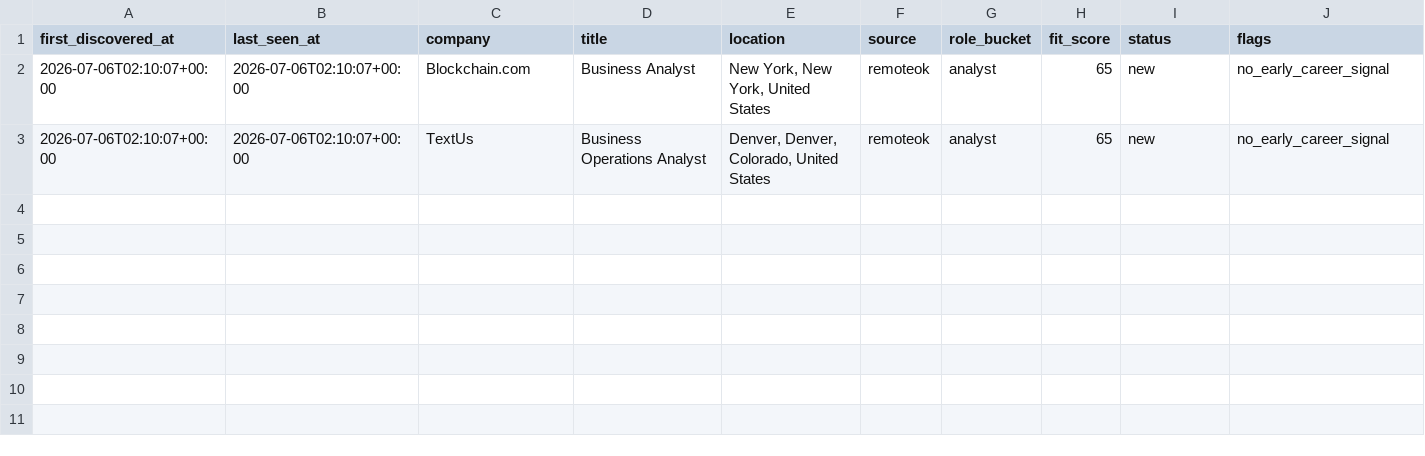
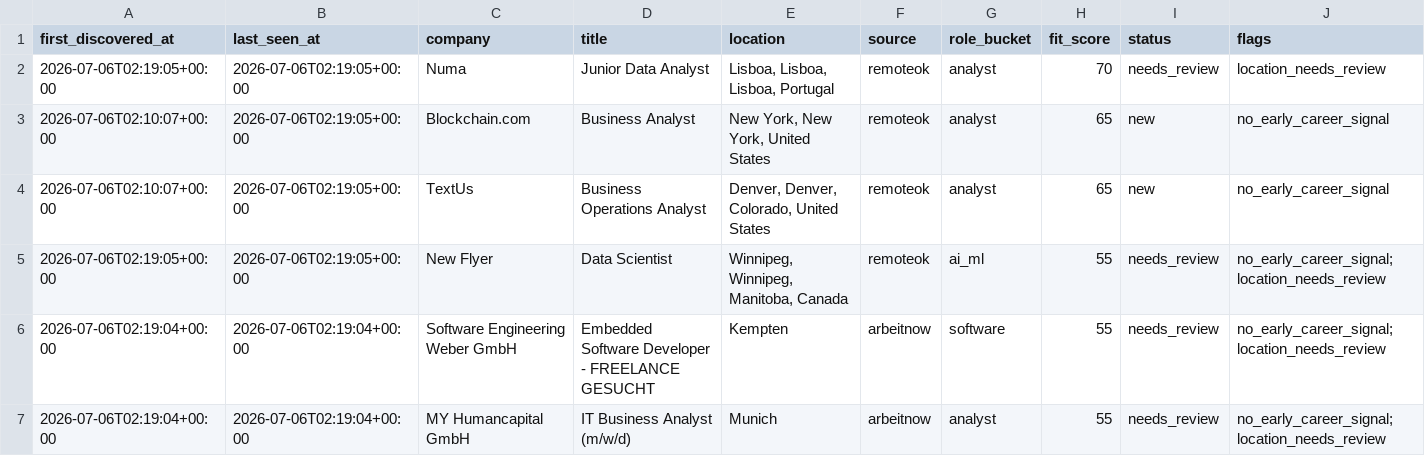
Before and after one commit to aryanmiriyala/My-Resume, a CSV file: job-search/jobs-inbox.csv, drawn as a sheet; only a part is shown; addresses are those after the commit; rows hold the shown columns only; the diff names each change by its address in the sheet, - before the commit and + after, or states it on an @@ line.

Commit message:
Separate job shortlist and review candidates

```diff
--- a/job-search/jobs-inbox.csv
+++ b/job-search/jobs-inbox.csv
+row 2: 2026-07-06T02:19:05+00:00 | 2026-07-06T02:19:05+00:00 | Numa | Junior Data Analyst | Lisboa, Lisboa, Lisboa, Portugal | remoteok | analyst | 70 | needs_review | location_needs_review
-B3:B4 (last_seen_at): 2026-07-06T02:10:07+00:00
+B3:B4 (last_seen_at): 2026-07-06T02:19:05+00:00
+row 5: 2026-07-06T02:19:05+00:00 | 2026-07-06T02:19:05+00:00 | New Flyer | Data Scientist | Winnipeg, Winnipeg, Manitoba, Canada | remoteok | ai_ml | 55 | needs_review | no_early_career_signal; location_needs_review
+row 6: 2026-07-06T02:19:04+00:00 | 2026-07-06T02:19:04+00:00 | Software Engineering Weber GmbH | Embedded Software Developer - FREELANCE GESUCHT | Kempten | arbeitnow | software | 55 | needs_review | no_early_career_signal; location_needs_review
+row 7: 2026-07-06T02:19:04+00:00 | 2026-07-06T02:19:04+00:00 | MY Humancapital GmbH | IT Business Analyst (m/w/d) | Munich | arbeitnow | analyst | 55 | needs_review | no_early_career_signal; location_needs_review
```
Also changed, not shown: 5 other files.
